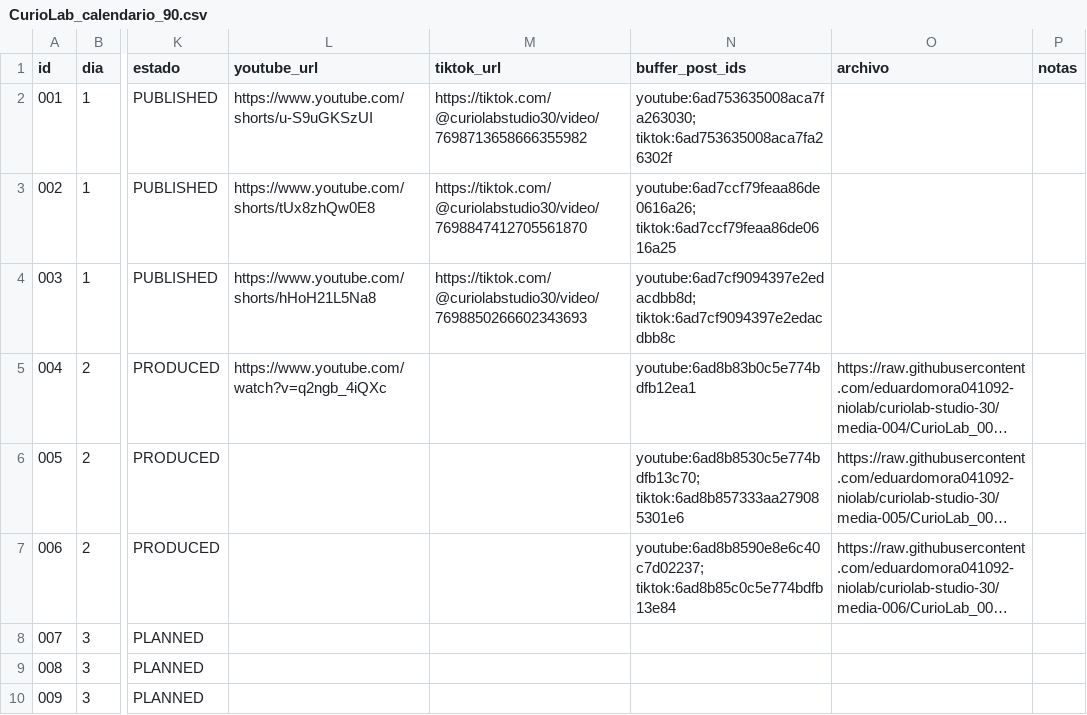
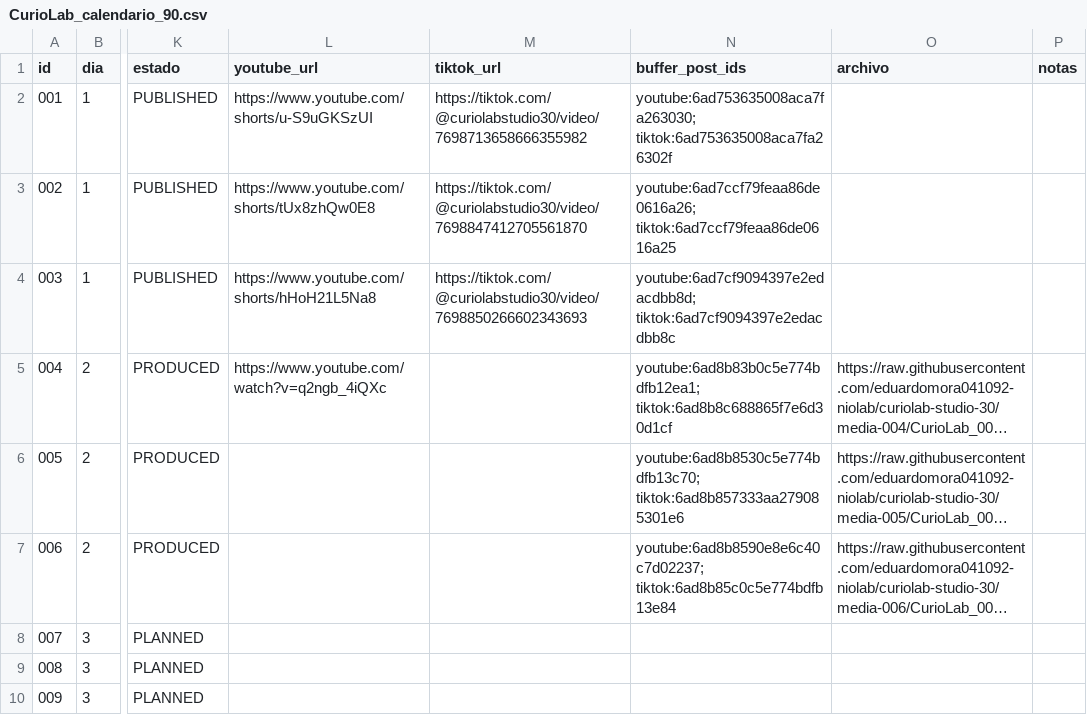
Before and after one commit to eduardomora041092-niolab/curiolab-studio-30, a CSV file: calendar/CurioLab_calendario_90.csv, drawn as a sheet; only a part is shown, gaps mark what is left out; long unchanged cells end in …; the diff names each change by its address in the sheet, - before the commit and + after, or states it on an @@ line.

```diff
--- a/calendar/CurioLab_calendario_90.csv
+++ b/calendar/CurioLab_calendario_90.csv
-N5 (buffer_post_ids): youtube:6ad8b83b0c5e774bdfb12ea1
+N5 (buffer_post_ids): youtube:6ad8b83b0c5e774bdfb12ea1; tiktok:6ad8b8c688865f7e6d30d1cf
```
Also changed, not shown: logs/run_log.csv, 5 other files.
